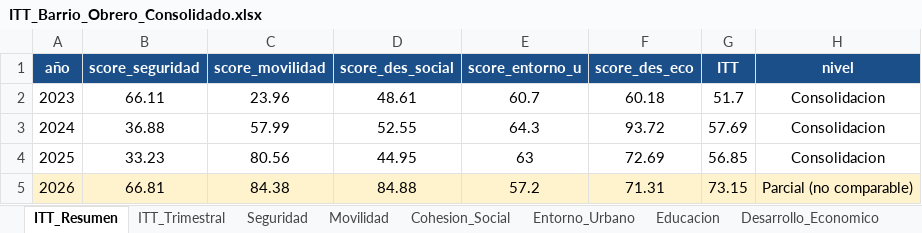
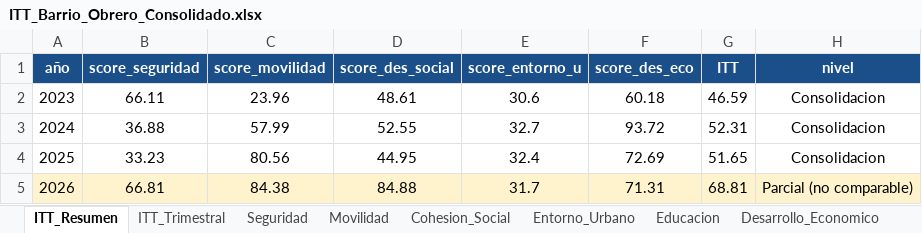
Before and after one commit to j0rg3c45/Itt_repos_cali, an Excel workbook: outputs/itt_barrio_obrero/ITT_Barrio_Obrero_Consolidado.xlsx, sheet ITT_Resumen, drawn as a sheet; values as stored, in another font and other column widths than the file's, no borders; the diff names each change by its address in the sheet, - before the commit and + after, or states it on an @@ line.

```diff
--- a/outputs/itt_barrio_obrero/ITT_Barrio_Obrero_Consolidado.xlsx (sheet ITT_Resumen)
+++ b/outputs/itt_barrio_obrero/ITT_Barrio_Obrero_Consolidado.xlsx (sheet ITT_Resumen)
-E2 (score_entorno_u): 60.7
+E2 (score_entorno_u): 30.6
-G2 (ITT): 51.7
+G2 (ITT): 46.59
-E3 (score_entorno_u): 64.3
+E3 (score_entorno_u): 32.7
-G3 (ITT): 57.69
+G3 (ITT): 52.31
-E4 (score_entorno_u): 63
+E4 (score_entorno_u): 32.4
-G4 (ITT): 56.85
+G4 (ITT): 51.65
-E5 (score_entorno_u): 57.2
+E5 (score_entorno_u): 31.7
-G5 (ITT): 73.15
+G5 (ITT): 68.81
```
Also changed, not shown: sheet Entorno_Urbano, sheet ITT_Trimestral, 9 other files.
